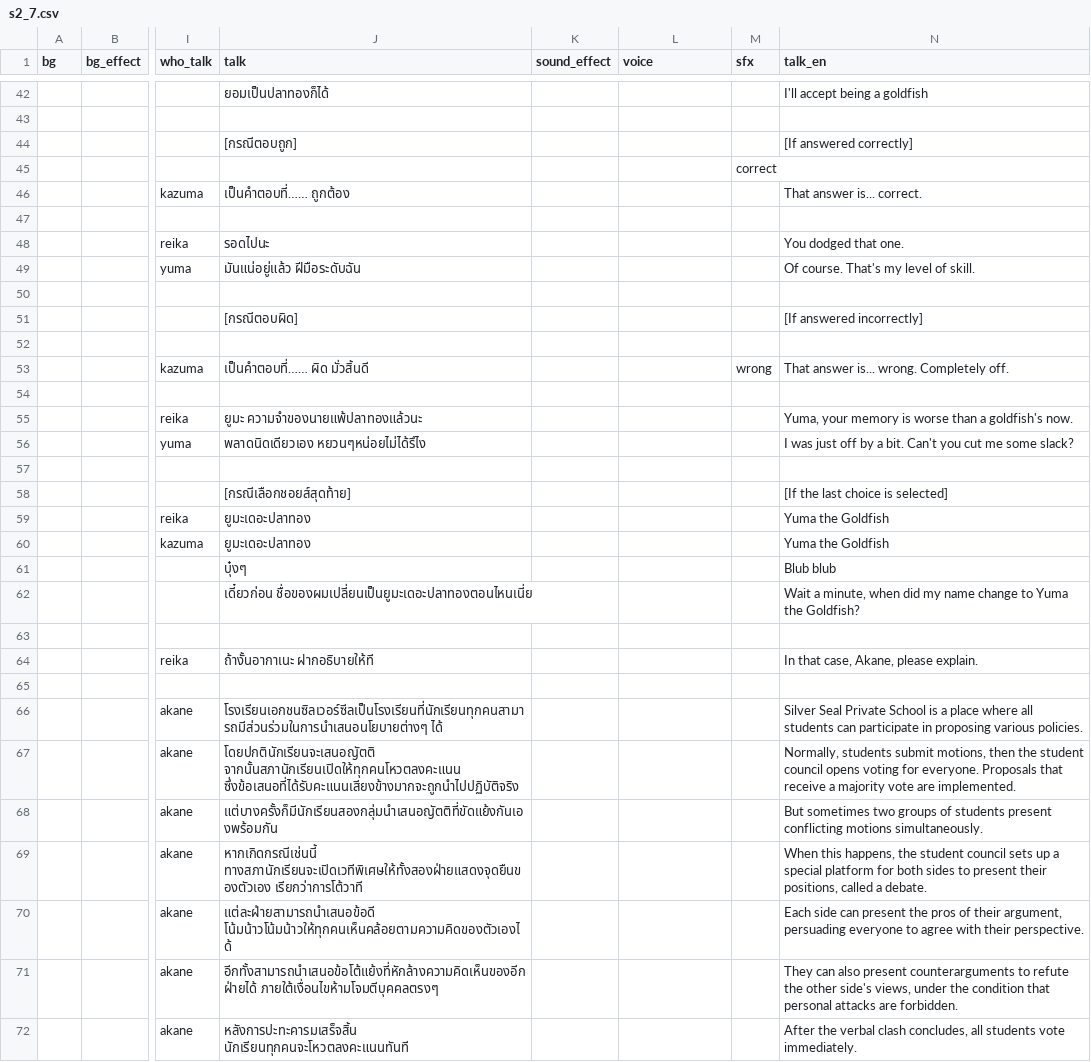
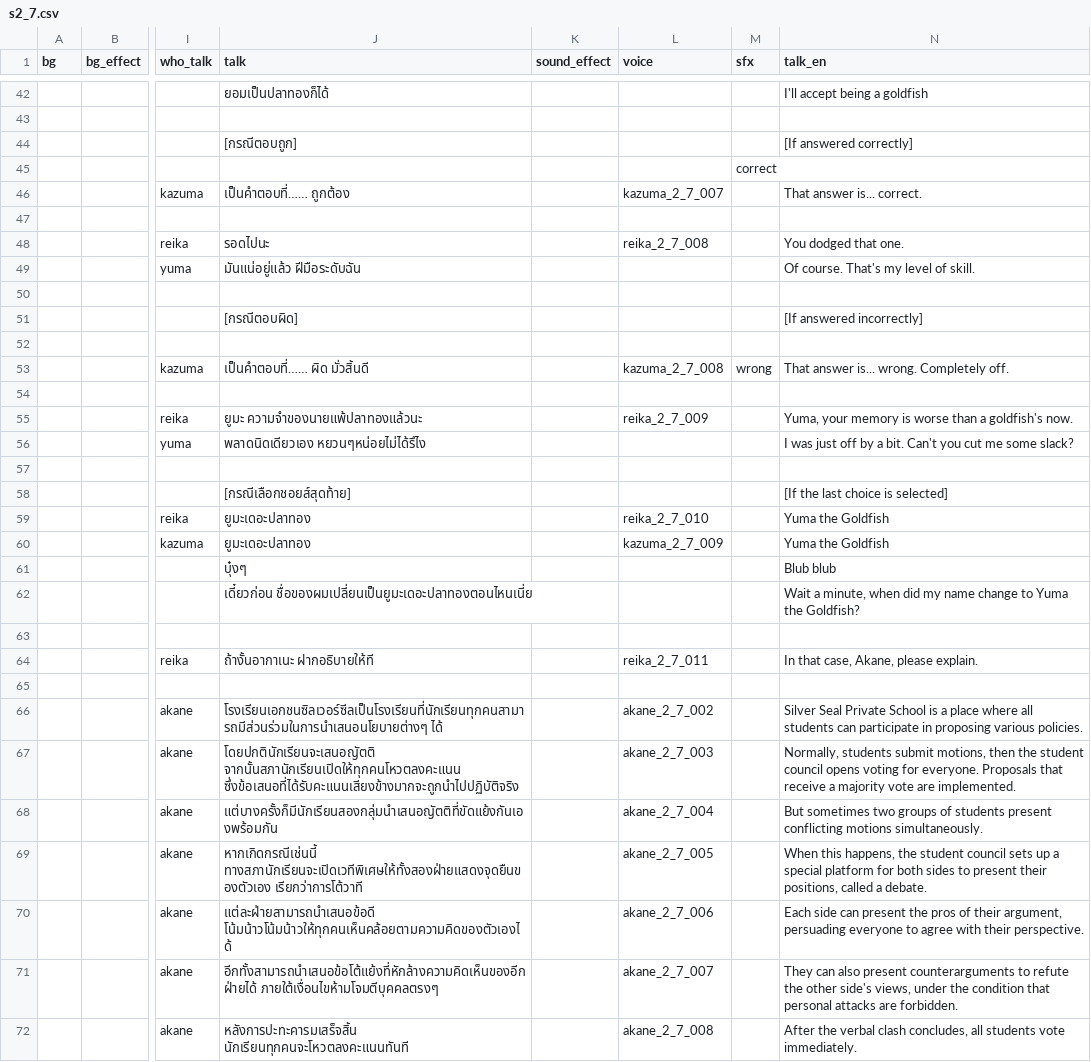
Before and after one commit to AstralSeal/refragment01, a CSV file: game/s2_7.csv, drawn as a sheet; only a part is shown, gaps mark what is left out; the diff covers the shown part only; the diff names each change by its address in the sheet, - before the commit and + after, or states it on an @@ line.

```diff
--- a/game/s2_7.csv
+++ b/game/s2_7.csv
-L46 (voice): (empty)
+L46 (voice): kazuma_2_7_007
-L48 (voice): (empty)
+L48 (voice): reika_2_7_008
-L53 (voice): (empty)
+L53 (voice): kazuma_2_7_008
-L55 (voice): (empty)
+L55 (voice): reika_2_7_009
-L59 (voice): (empty)
+L59 (voice): reika_2_7_010
-L60 (voice): (empty)
+L60 (voice): kazuma_2_7_009
-L64 (voice): (empty)
+L64 (voice): reika_2_7_011
-L66 (voice): (empty)
+L66 (voice): akane_2_7_002
-L67 (voice): (empty)
+L67 (voice): akane_2_7_003
-L68 (voice): (empty)
+L68 (voice): akane_2_7_004
-L69 (voice): (empty)
+L69 (voice): akane_2_7_005
-L70 (voice): (empty)
+L70 (voice): akane_2_7_006
-L71 (voice): (empty)
+L71 (voice): akane_2_7_007
-L72 (voice): (empty)
+L72 (voice): akane_2_7_008
```
Also changed, not shown: 12 edited cells elsewhere in this file, 2 other files.
